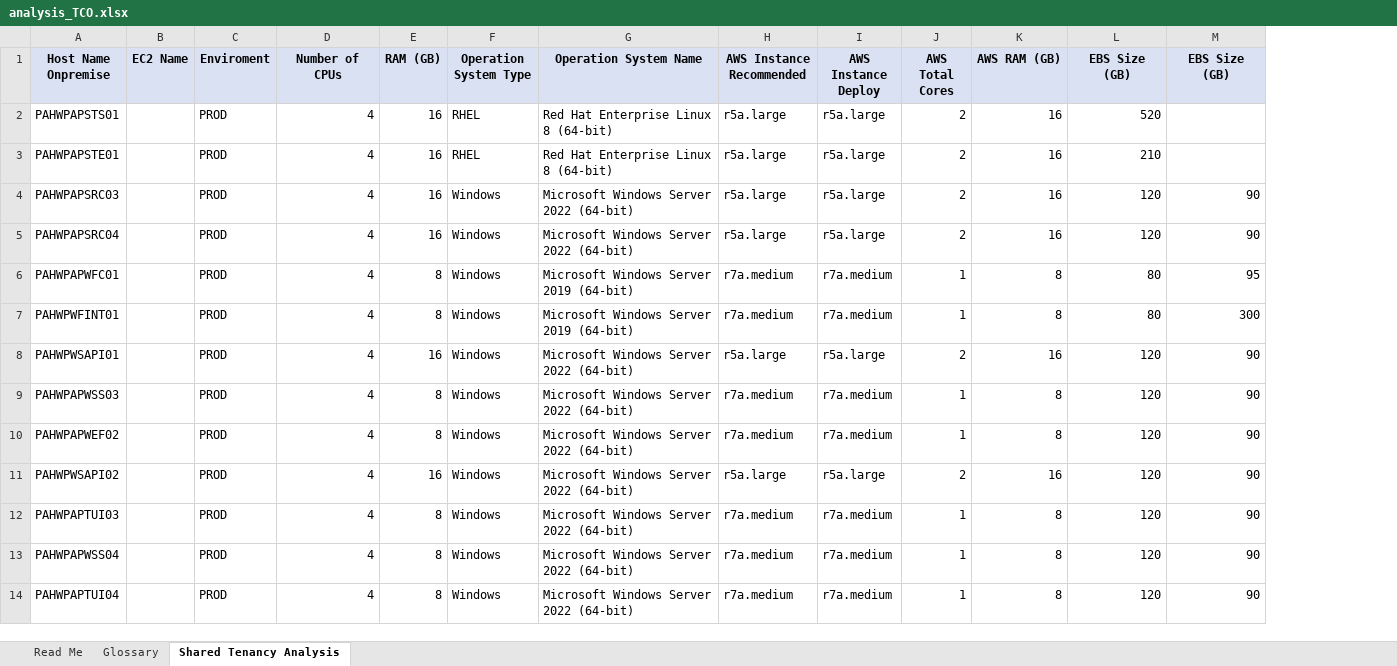
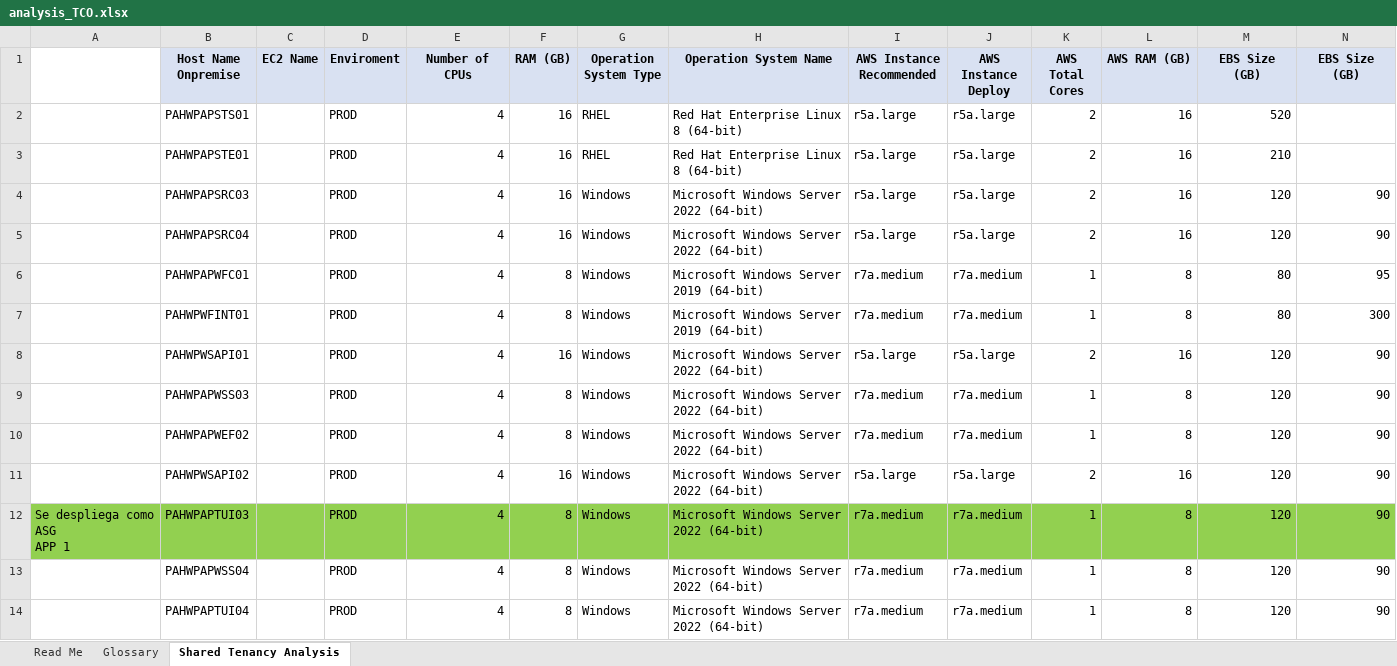
Before and after one commit to elocuente12-cpu/tco-bussines-case, an Excel workbook: Ambiente Productivo/Lift-and-Shift - 18 Servers/analysis_TCO.xlsx, sheet Shared Tenancy Analysis, drawn as a sheet; only a part is shown; values as stored, in another font and other column widths than the file's, no borders; charts and pictures not drawn; addresses are those after the commit; ↵ is a line break in a cell; the diff covers the shown part only; the diff names each change by its address in the sheet, - before the commit and + after, or states it on an @@ line.

Commit message:
feat: asg resources

```diff
--- a/Ambiente Productivo/Lift-and-Shift - 18 Servers/analysis_TCO.xlsx (sheet Shared Tenancy Analysis)
+++ b/Ambiente Productivo/Lift-and-Shift - 18 Servers/analysis_TCO.xlsx (sheet Shared Tenancy Analysis)
+column A, row 12: Se despliega como ASG ↵ APP 1
-B12:N12 fill: none
+B12:N12 fill: #92D050
```
Also changed, not shown: cell formats elsewhere in this sheet, charts or pictures.
